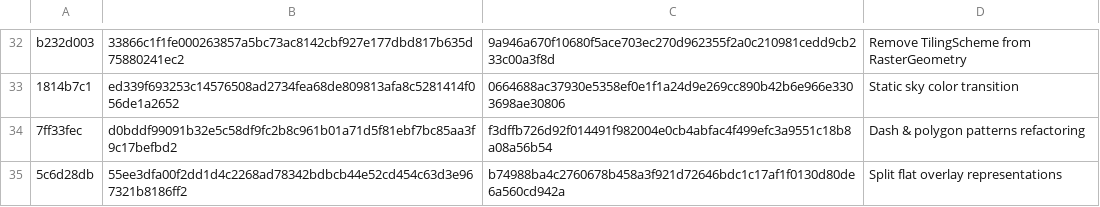
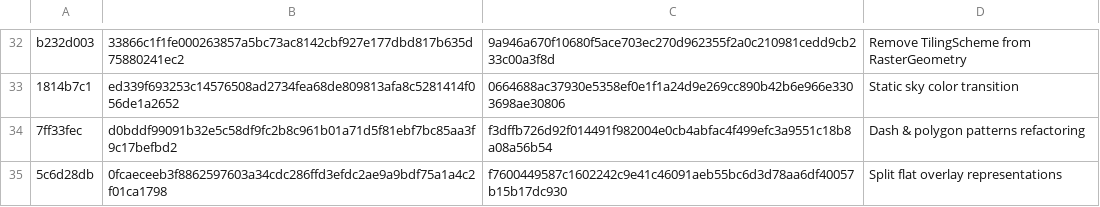
Before and after one commit to siradel-oss/horizon, a CSV file: hrz/protocol/history/versions_manifest.csv, drawn as a sheet; only a part is shown, gaps mark what is left out.

```diff
--- a/hrz/protocol/history/versions_manifest.csv
+++ b/hrz/protocol/history/versions_manifest.csv
@@ -34,2 +34,2 @@
 "7ff33fec","d0bddf99091b32e5c58df9fc2b8c961b01a71d5f81ebf7bc85aa3f9c17befbd2","f3dffb726d92f014491f982004e0cb4abfac4f499efc3a9551c18b8a08a56b54","Dash & polygon patterns refactoring"
-"5c6d28db","55ee3dfa00f2dd1d4c2268ad78342bdbcb44e52cd454c63d3e967321b8186ff2","b74988ba4c2760678b458a3f921d72646bdc1c17af1f0130d80de6a560cd942a","Split flat overlay representations"
+"5c6d28db","0fcaeceeb3f8862597603a34cdc286ffd3efdc2ae9a9bdf75a1a4c2f01ca1798","f7600449587c1602242c9e41c46091aeb55bc6d3d78aa6df40057b15b17dc930","Split flat overlay representations"
```
Also changed, not shown: 14 other files.
